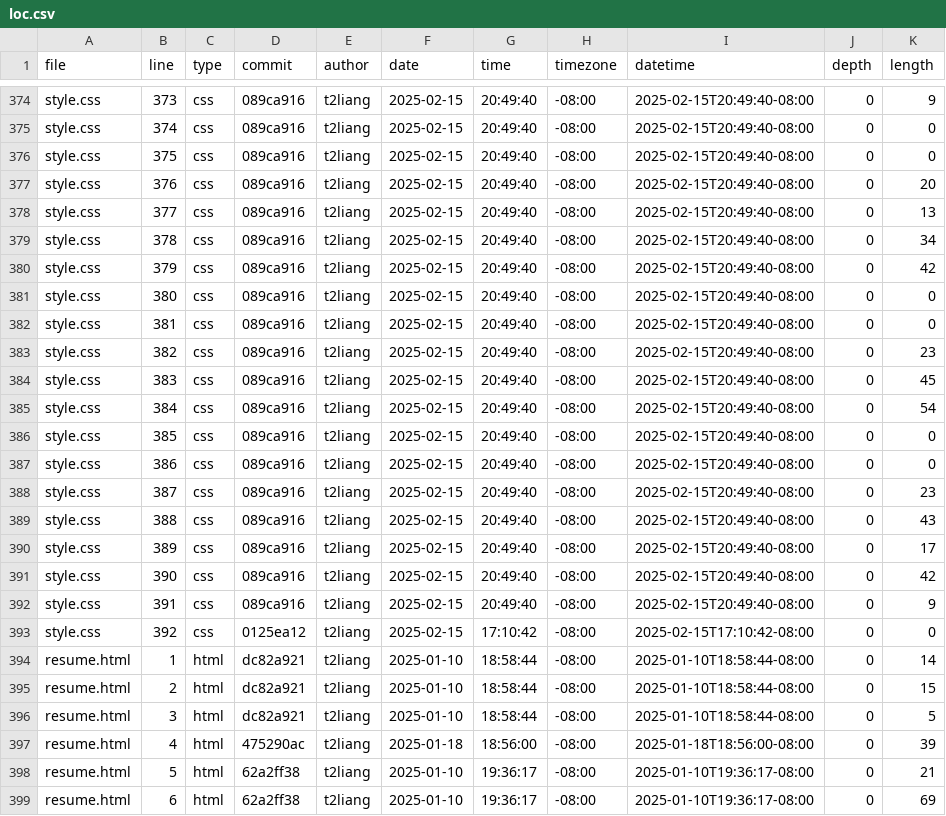
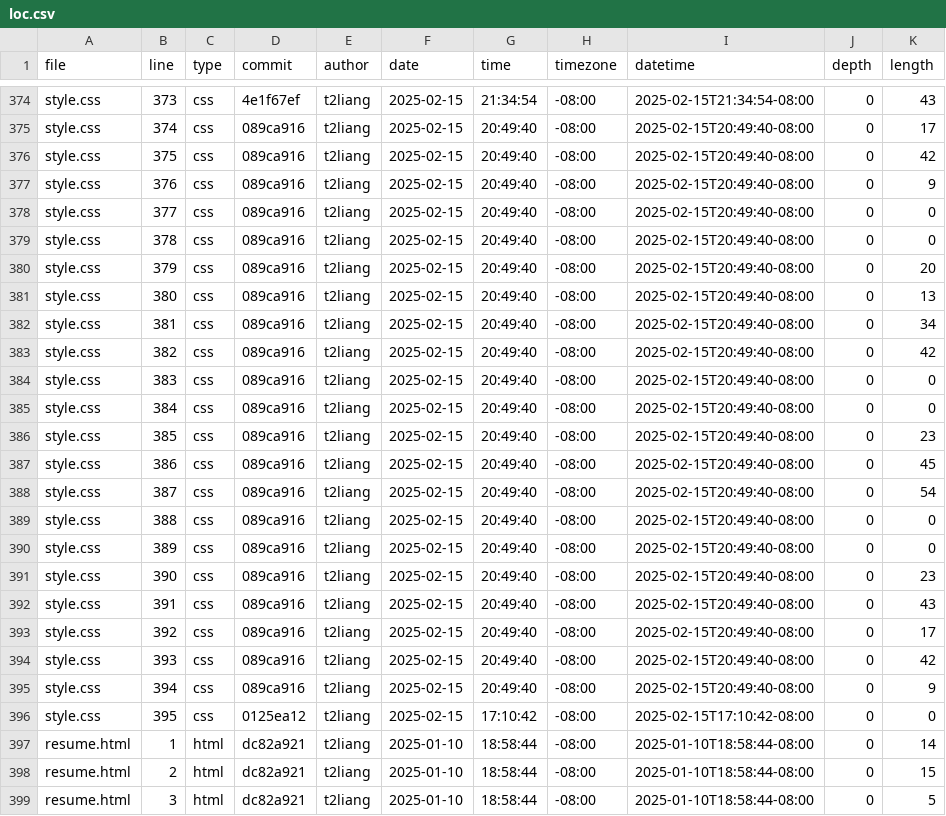
Before and after one commit to t2liang/portfolio, a CSV file: meta/loc.csv, drawn as a sheet; only a part is shown, gaps mark what is left out; the shorter side is filled out with more unchanged rows; the diff covers the shown part only; the diff names each change by its address in the sheet, - before the commit and + after, or states it on an @@ line.

```diff
--- a/meta/loc.csv
+++ b/meta/loc.csv
-D374 (commit): 089ca916
+D374 (commit): 4e1f67ef
-G374 (time): 20:49:40
+G374 (time): 21:34:54
-I374 (datetime): 2025-02-15T20:49:40-08:00
+I374 (datetime): 2025-02-15T21:34:54-08:00
-K374 (length): 9
+K374 (length): 43
-K375 (length): 0
+K375 (length): 17
-K376 (length): 0
+K376 (length): 42
-K377 (length): 20
+K377 (length): 9
-K378 (length): 13
+K378 (length): 0
-K379 (length): 34
+K379 (length): 0
-K380 (length): 42
+K380 (length): 20
-K381 (length): 0
+K381 (length): 13
-K382 (length): 0
+K382 (length): 34
-K383 (length): 23
+K383 (length): 42
-K384 (length): 45
+K384 (length): 0
-K385 (length): 54
+K385 (length): 0
-K386 (length): 0
+K386 (length): 23
-K387 (length): 0
+K387 (length): 45
-K388 (length): 23
+K388 (length): 54
-K389 (length): 43
+K389 (length): 0
-K390 (length): 17
+K390 (length): 0
-K391 (length): 42
+K391 (length): 23
-K392 (length): 9
+K392 (length): 43
-D393 (commit): 0125ea12
+D393 (commit): 089ca916
-G393 (time): 17:10:42
+G393 (time): 20:49:40
-I393 (datetime): 2025-02-15T17:10:42-08:00
+I393 (datetime): 2025-02-15T20:49:40-08:00
-K393 (length): 0
+K393 (length): 17
+row 394: style.css | 393 | css | 089ca916 | t2liang | 2025-02-15 | 20:49:40 | -08:00 | 2025-02-15T20:49:40-08:00 | 0 | 42
+row 395: style.css | 394 | css | 089ca916 | t2liang | 2025-02-15 | 20:49:40 | -08:00 | 2025-02-15T20:49:40-08:00 | 0 | 9
+row 396: style.css | 395 | css | 0125ea12 | t2liang | 2025-02-15 | 17:10:42 | -08:00 | 2025-02-15T17:10:42-08:00 | 0 | 0
```
Also changed, not shown: 41 edited cells elsewhere in this file.
